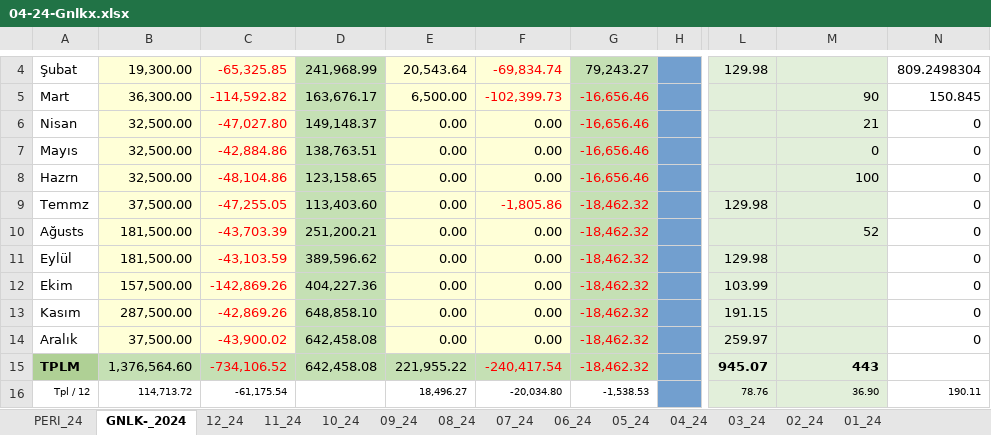
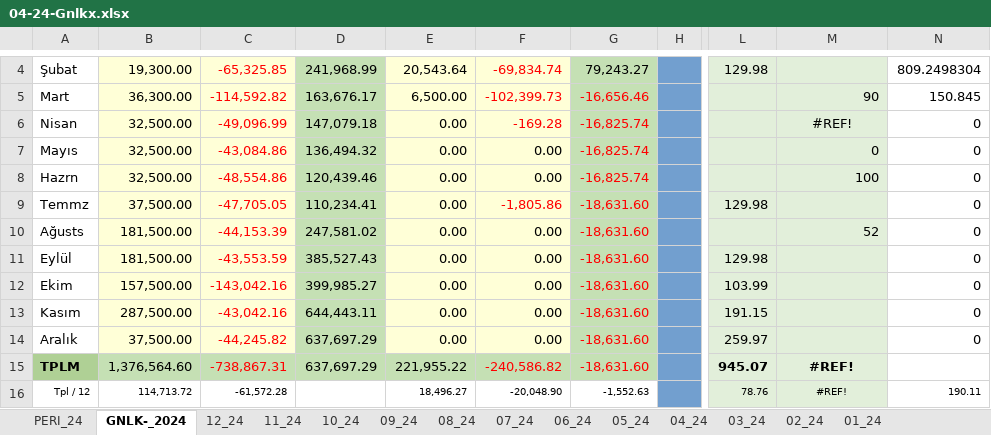
Before and after one commit to roboturx/tdy, an Excel workbook: 04-24-Gnlkx.xlsx, sheet GNLK-_2024, drawn as a sheet; only a part is shown, gaps mark what is left out; values as stored, in another font and other column widths than the file's, no borders; the diff covers the shown part only; the diff names each change by its address in the sheet, - before the commit and + after, or states it on an @@ line.

```diff
--- a/04-24-Gnlkx.xlsx (sheet GNLK-_2024)
+++ b/04-24-Gnlkx.xlsx (sheet GNLK-_2024)
-C6: -47,027.80
+C6: -49,096.99
-D6: 149,148.37
+D6: 147,079.18
-F6: 0.00
+F6: -169.28
-F6 text colour: black
+F6 text colour: #FF0000
-G6:G8: -16,656.46
+G6:G8: -16,825.74
-M6: 21
+M6: #REF!
-M6 alignment: right
+M6 alignment: center
-C7: -42,884.86
+C7: -43,084.86
-D7: 138,763.51
+D7: 136,494.32
-C8: -48,104.86
+C8: -48,554.86
-D8: 123,158.65
+D8: 120,439.46
-C9: -47,255.05
+C9: -47,705.05
-D9: 113,403.60
+D9: 110,234.41
-G9:G15: -18,462.32
+G9:G15: -18,631.60
-C10: -43,703.39
+C10: -44,153.39
-D10: 251,200.21
+D10: 247,581.02
-C11: -43,103.59
+C11: -43,553.59
-D11: 389,596.62
+D11: 385,527.43
-C12: -142,869.26
+C12: -143,042.16
-D12: 404,227.36
+D12: 399,985.27
-C13: -42,869.26
+C13: -43,042.16
-D13: 648,858.10
+D13: 644,443.11
-C14: -43,900.02
+C14: -44,245.82
-D14:D15: 642,458.08
+D14:D15: 637,697.29
-C15: -734,106.52
+C15: -738,867.31
-F15: -240,417.54
+F15: -240,586.82
-M15: 443
+M15: #REF!
-M15:M16 alignment: right
+M15:M16 alignment: center
-C16: -61,175.54
+C16: -61,572.28
-F16: -20,034.80
+F16: -20,048.90
-G16: -1,538.53
+G16: -1,552.63
-M16: 36.90
+M16: #REF!
```
Also changed, not shown: 4 edited cells and cell formats elsewhere in this sheet, sheet 04_24, sheet 05_24, sheet 01_24, sheet 09_24, sheet 08_24, sheet 06_24, 5 more sheets, formulas that keep their value, 05-24-YTRM.xlsx, 1 other file.
